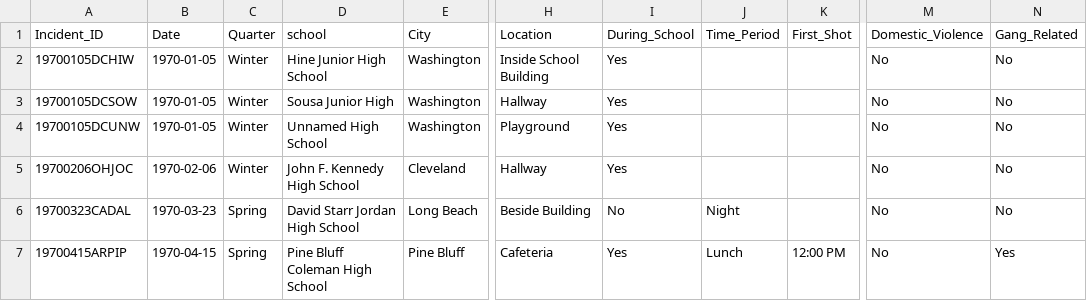
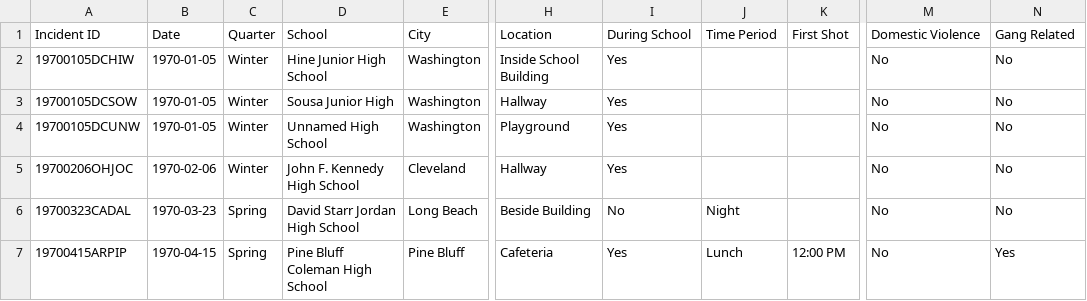
Before and after one commit to LeviEzra1/Project1_team4, a CSV file: levi_folder/SHD.csv, drawn as a sheet; only a part is shown, gaps mark what is left out; the diff names each change by its address in the sheet, - before the commit and + after, or states it on an @@ line.

```diff
--- a/levi_folder/SHD.csv
+++ b/levi_folder/SHD.csv
-A1: Incident_ID
+A1: Incident ID
-D1: school
+D1: School
-I1: During_School
+I1: During School
-J1: Time_Period
+J1: Time Period
-K1: First_Shot
+K1: First Shot
-M1: Domestic_Violence
+M1: Domestic Violence
-N1: Gang_Related
+N1: Gang Related
```
Also changed, not shown: 1 other file.
